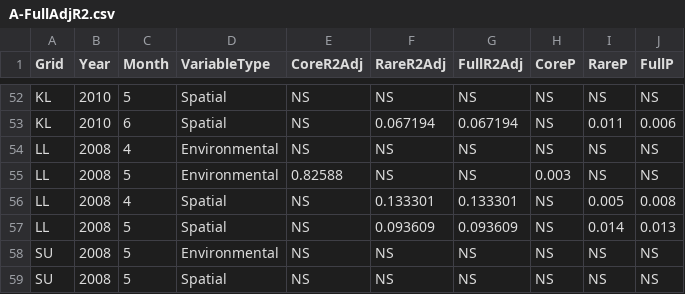
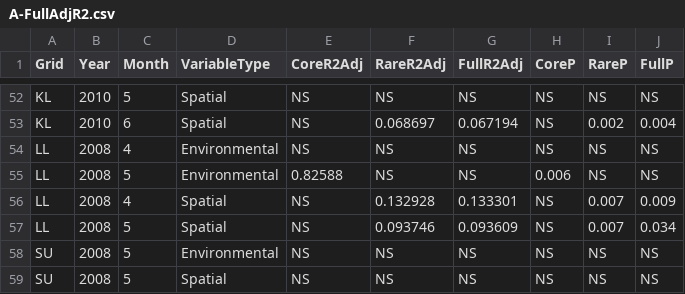
Before and after one commit to ahalhed/RedSquirrelMicrobiome, a CSV file: data/A-FullAdjR2.csv, drawn as a sheet; only a part is shown, gaps mark what is left out; the diff covers the shown part only; the diff names each change by its address in the sheet, - before the commit and + after, or states it on an @@ line.

```diff
--- a/data/A-FullAdjR2.csv
+++ b/data/A-FullAdjR2.csv
-F53 (RareR2Adj): 0.067194
+F53 (RareR2Adj): 0.068697
-I53 (RareP): 0.011
+I53 (RareP): 0.002
-J53 (FullP): 0.006
+J53 (FullP): 0.004
-H55 (CoreP): 0.003
+H55 (CoreP): 0.006
-F56 (RareR2Adj): 0.133301
+F56 (RareR2Adj): 0.132928
-I56 (RareP): 0.005
+I56 (RareP): 0.007
-J56 (FullP): 0.008
+J56 (FullP): 0.009
-F57 (RareR2Adj): 0.093609
+F57 (RareR2Adj): 0.093746
-I57 (RareP): 0.014
+I57 (RareP): 0.007
-J57 (FullP): 0.013
+J57 (FullP): 0.034
```
Also changed, not shown: 61 edited cells elsewhere in this file, 1 other file.
